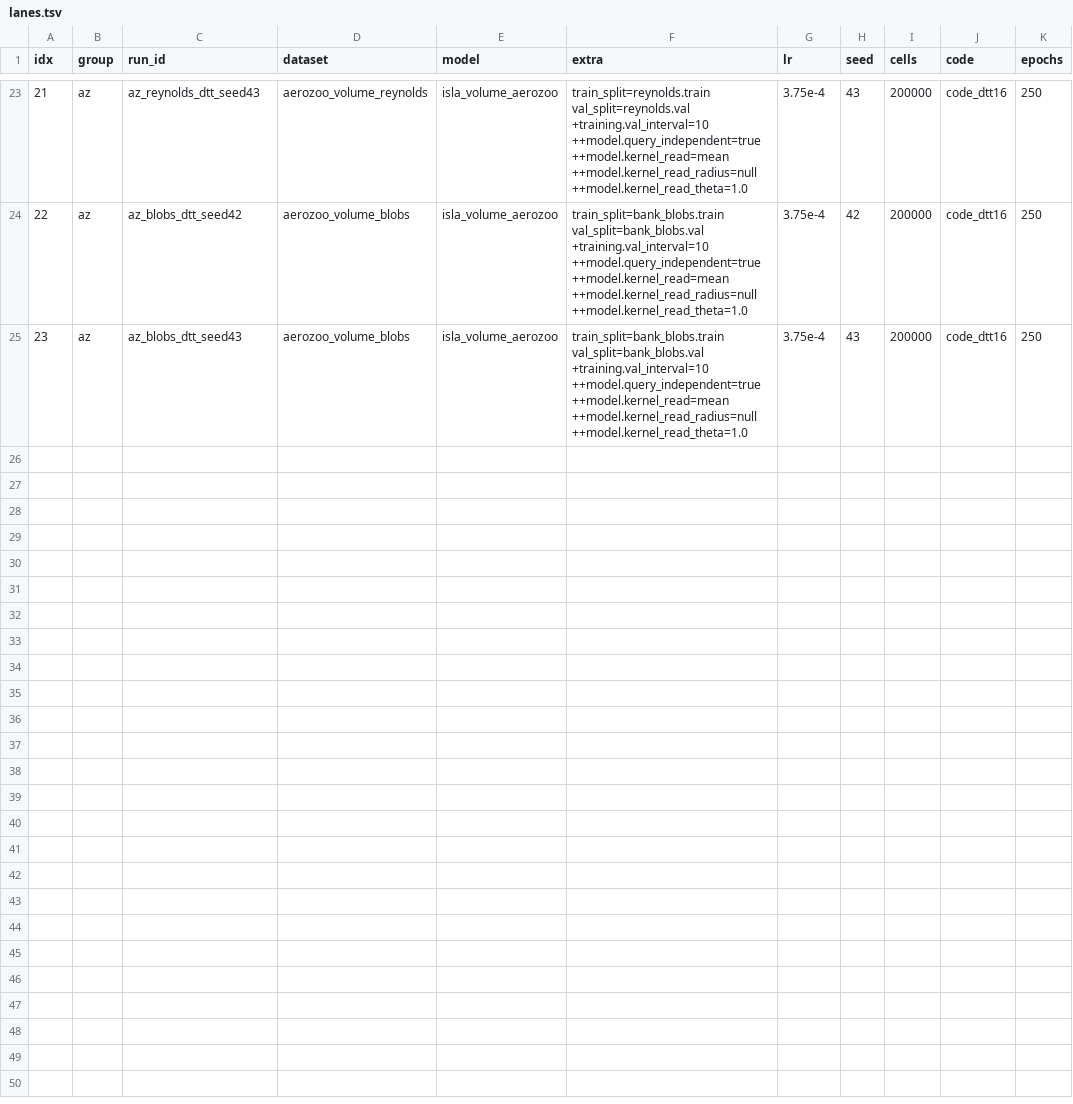
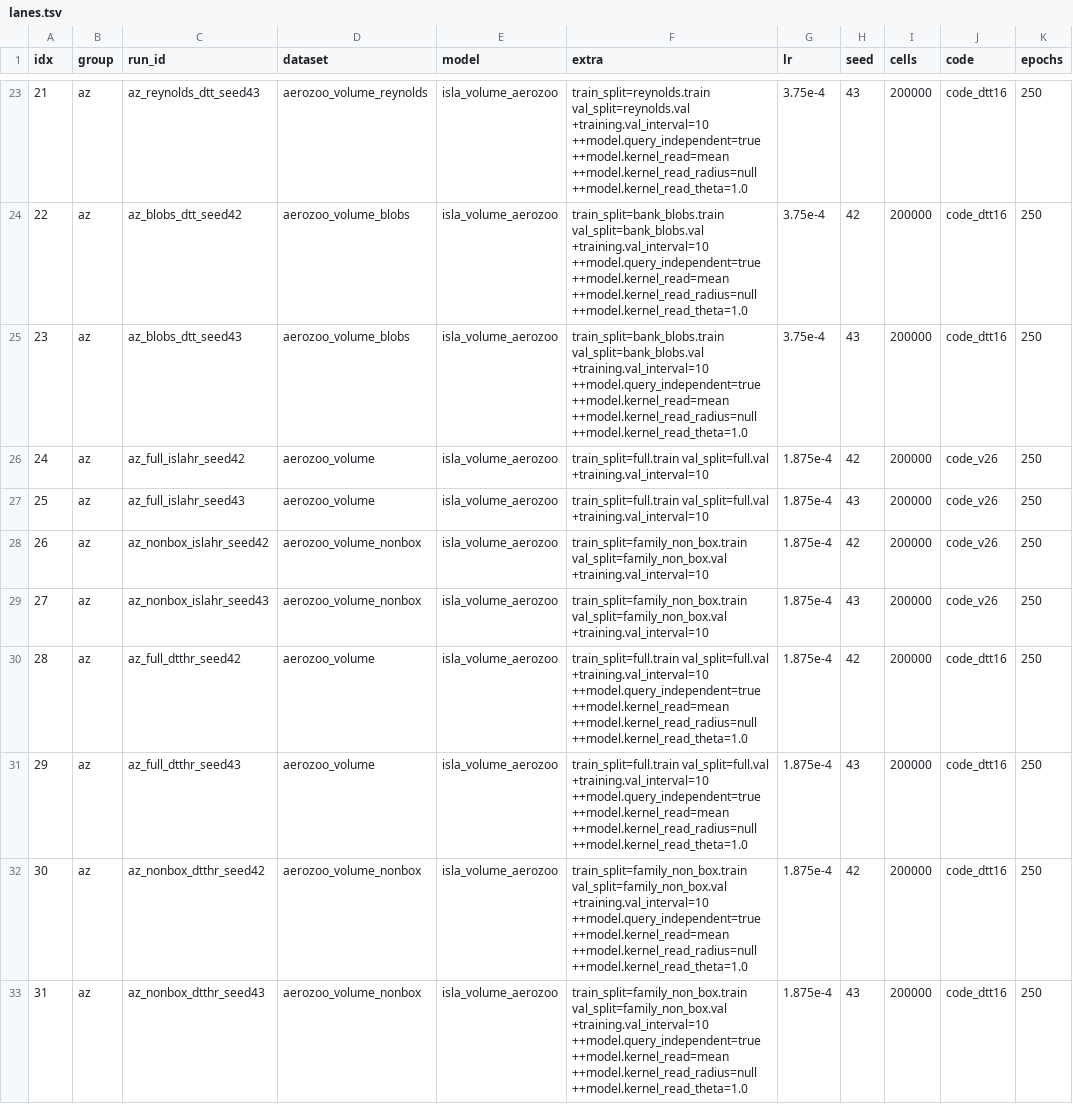
Before and after one commit to melo-gonzo/physicsnemo, a TSV file: examples/cfd/isla/results/campaigns_2026-10-09/aerozoo/lanes.tsv, drawn as a sheet; only a part is shown, gaps mark what is left out; the diff names each change by its address in the sheet, - before the commit and + after, or states it on an @@ line.

Commit message:
AEROZOO: eight half-rate lanes (ISLA and ISLA-DTT at 1.875e-4 on the full and held-out-box splits, two seeds; the AeroZoo instance of the DeepJEB++ rate exception, Peter's ruling of 2026-10-12) added to the lane table; the best-checkpoint scorer takes BESTVAL_SIDE=test for the per-arm best-checkpoint table

```diff
--- a/examples/cfd/isla/results/campaigns_2026-10-09/aerozoo/lanes.tsv
+++ b/examples/cfd/isla/results/campaigns_2026-10-09/aerozoo/lanes.tsv
+row 26: 24 | az | az_full_islahr_seed42 | aerozoo_volume | isla_volume_aerozoo | train_split=full.train val_split=full.val +training.val_interval=10 | 1.875e-4 | 42 | 200000 | code_v26 | 250
+row 27: 25 | az | az_full_islahr_seed43 | aerozoo_volume | isla_volume_aerozoo | train_split=full.train val_split=full.val +training.val_interval=10 | 1.875e-4 | 43 | 200000 | code_v26 | 250
+row 28: 26 | az | az_nonbox_islahr_seed42 | aerozoo_volume_nonbox | isla_volume_aerozoo | train_split=family_non_box.train val_split=family_non_box.val +training.val_interval=10 | 1.875e-4 | 42 | 200000 | code_v26 | 250
+row 29: 27 | az | az_nonbox_islahr_seed43 | aerozoo_volume_nonbox | isla_volume_aerozoo | train_split=family_non_box.train val_split=family_non_box.val +training.val_interval=10 | 1.875e-4 | 43 | 200000 | code_v26 | 250
+row 30: 28 | az | az_full_dtthr_seed42 | aerozoo_volume | isla_volume_aerozoo | train_split=full.train val_split=full.val +training.val_interval=10 ++model.query_independent=true ++model.kernel_read=mean ++model.kernel_read_radius=null ++model.kernel_read_theta=1.0 | 1.875e-4 | 42 | 200000 | code_dtt16 | 250
+row 31: 29 | az | az_full_dtthr_seed43 | aerozoo_volume | isla_volume_aerozoo | train_split=full.train val_split=full.val +training.val_interval=10 ++model.query_independent=true ++model.kernel_read=mean ++model.kernel_read_radius=null ++model.kernel_read_theta=1.0 | 1.875e-4 | 43 | 200000 | code_dtt16 | 250
+row 32: 30 | az | az_nonbox_dtthr_seed42 | aerozoo_volume_nonbox | isla_volume_aerozoo | train_split=family_non_box.train val_split=family_non_box.val +training.val_interval=10 ++model.query_independent=true ++model.kernel_read=mean ++model.kernel_read_radius=null ++model.kernel_read_theta=1.0 | 1.875e-4 | 42 | 200000 | code_dtt16 | 250
+row 33: 31 | az | az_nonbox_dtthr_seed43 | aerozoo_volume_nonbox | isla_volume_aerozoo | train_split=family_non_box.train val_split=family_non_box.val +training.val_interval=10 ++model.query_independent=true ++model.kernel_read=mean ++model.kernel_read_radius=null ++model.kernel_read_theta=1.0 | 1.875e-4 | 43 | 200000 | code_dtt16 | 250
```
Also changed, not shown: 1 other file.
